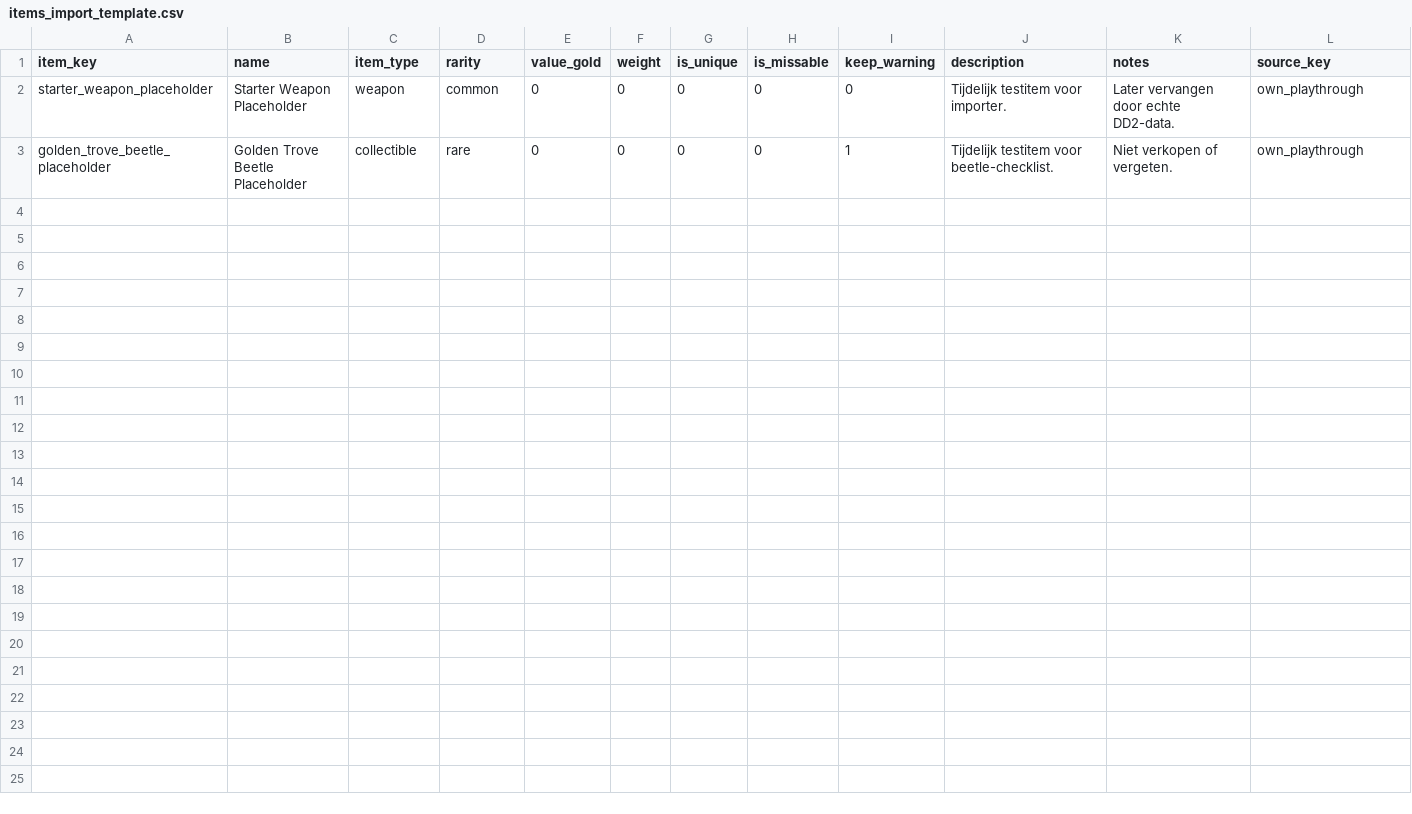
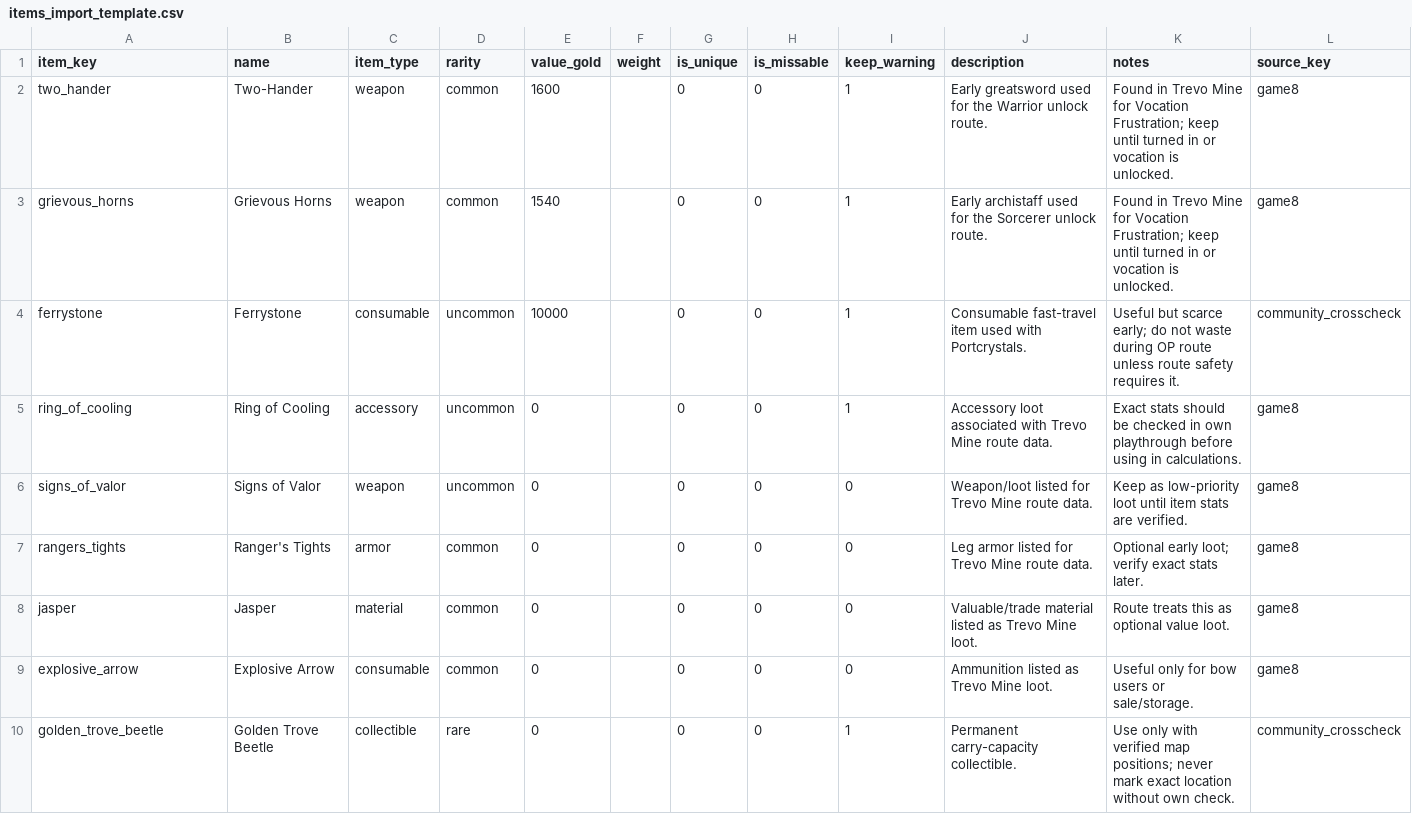
Before and after one commit to Teunuzzz/Dragons_Domga_II, a CSV file: database/imports/templates/items_import_template.csv, drawn as a sheet.

```diff
--- a/database/imports/templates/items_import_template.csv
+++ b/database/imports/templates/items_import_template.csv
@@ -1,3 +1,10 @@
 item_key,name,item_type,rarity,value_gold,weight,is_unique,is_missable,keep_warning,description,notes,source_key
-starter_weapon_placeholder,Starter Weapon Placeholder,weapon,common,0,0,0,0,0,Tijdelijk testitem voor importer.,Later vervangen door echte DD2-data.,own_playthrough
-golden_trove_beetle_placeholder,Golden Trove Beetle Placeholder,collectible,rare,0,0,0,0,1,Tijdelijk testitem voor beetle-checklist.,Niet verkopen of vergeten.,own_playthrough
+two_hander,Two-Hander,weapon,common,1600,,0,0,1,Early greatsword used for the Warrior unlock route.,Found in Trevo Mine for Vocation Frustration; keep until turned in or vocation is unlocked.,game8
+grievous_horns,Grievous Horns,weapon,common,1540,,0,0,1,Early archistaff used for the Sorcerer unlock route.,Found in Trevo Mine for Vocation Frustration; keep until turned in or vocation is unlocked.,game8
+ferrystone,Ferrystone,consumable,uncommon,10000,,0,0,1,Consumable fast-travel item used with Portcrystals.,Useful but scarce early; do not waste during OP route unless route safety requires it.,community_crosscheck
+ring_of_cooling,Ring of Cooling,accessory,uncommon,0,,0,0,1,Accessory loot associated with Trevo Mine route data.,Exact stats should be checked in own playthrough before using in calculations.,game8
+signs_of_valor,Signs of Valor,weapon,uncommon,0,,0,0,0,Weapon/loot listed for Trevo Mine route data.,Keep as low-priority loot until item stats are verified.,game8
+rangers_tights,Ranger's Tights,armor,common,0,,0,0,0,Leg armor listed for Trevo Mine route data.,Optional early loot; verify exact stats later.,game8
+jasper,Jasper,material,common,0,,0,0,0,Valuable/trade material listed as Trevo Mine loot.,Route treats this as optional value loot.,game8
+explosive_arrow,Explosive Arrow,consumable,common,0,,0,0,0,Ammunition listed as Trevo Mine loot.,Useful only for bow users or sale/storage.,game8
+golden_trove_beetle,Golden Trove Beetle,collectible,rare,0,,0,0,1,Permanent carry-capacity collectible.,Use only with verified map positions; never mark exact location without own check.,community_crosscheck
```
Also changed, not shown: database/imports/templates/game_flags_import_template.csv, database/imports/templates/op_route_phase_steps_import_template.csv, 37 other files.
